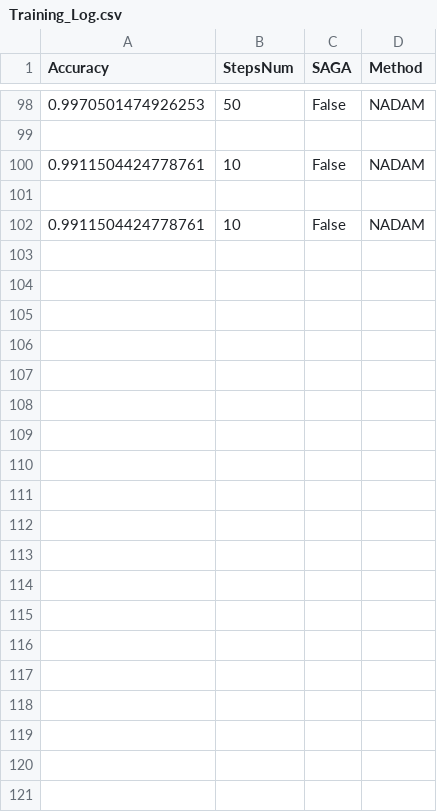
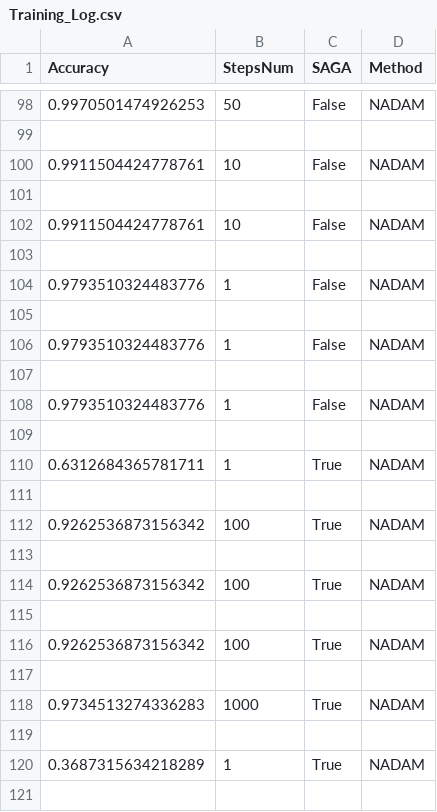
Before and after one commit to SimoneNicosanti/OBD_Project, a CSV file: log/Cancer/Training_Log.csv, drawn as a sheet; only a part is shown, gaps mark what is left out; the diff covers the shown part only.

```diff
--- a/log/Cancer/Training_Log.csv
+++ b/log/Cancer/Training_Log.csv
@@ -102 +102,20 @@ Accuracy,StepsNum,SAGA,Method
 0.9911504424778761,10,False,NADAM
+
+0.9793510324483776,1,False,NADAM
+
+0.9793510324483776,1,False,NADAM
+
+0.9793510324483776,1,False,NADAM
+
+0.6312684365781711,1,True,NADAM
+
+0.9262536873156342,100,True,NADAM
+
+0.9262536873156342,100,True,NADAM
+
+0.9262536873156342,100,True,NADAM
+
+0.9734513274336283,1000,True,NADAM
+
+0.3687315634218289,1,True,NADAM
+
```
Also changed, not shown: 47 added rows elsewhere in this file, log/Cancer/Generalization_Log.csv, log/Cancer/Generalization_Results.csv, 15 other files.
